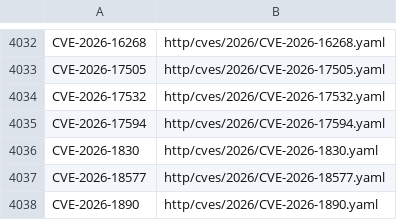
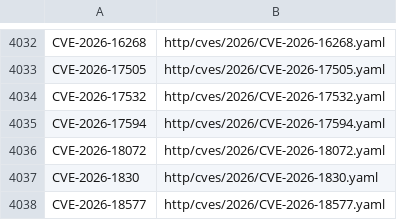
Before and after one commit to mohammedgabr/altmap_updates, a CSV file: unverified.csv, drawn as a sheet; only a part is shown, gaps mark what is left out; the shorter side is filled out with more unchanged rows.

```diff
--- a/unverified.csv
+++ b/unverified.csv
@@ -4035,2 +4035,3 @@ CVE-2026-17532,http/cves/2026/CVE-2026-17532.yaml
 CVE-2026-17594,http/cves/2026/CVE-2026-17594.yaml
+CVE-2026-18072,http/cves/2026/CVE-2026-18072.yaml
 CVE-2026-1830,http/cves/2026/CVE-2026-1830.yaml
```
Also changed, not shown: 4 other files.
